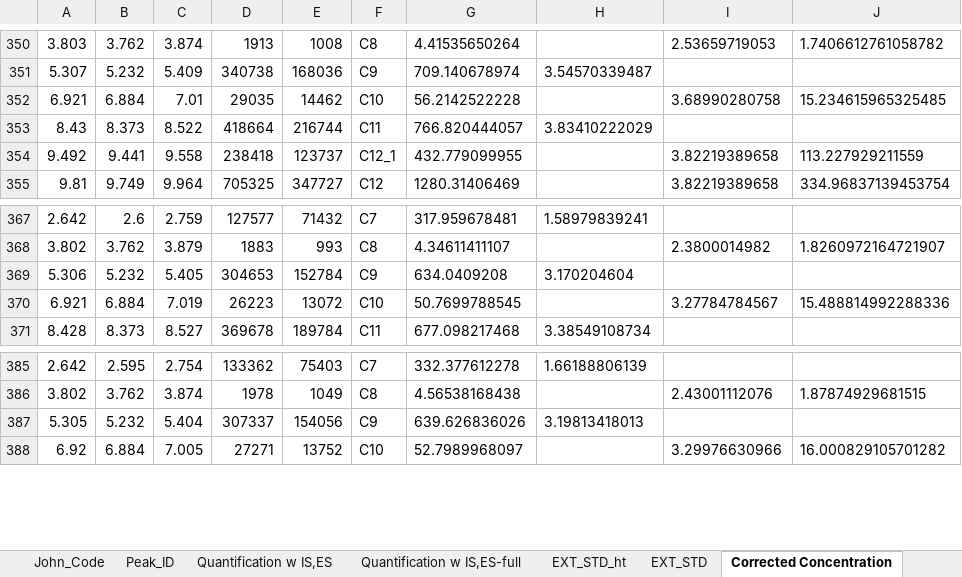
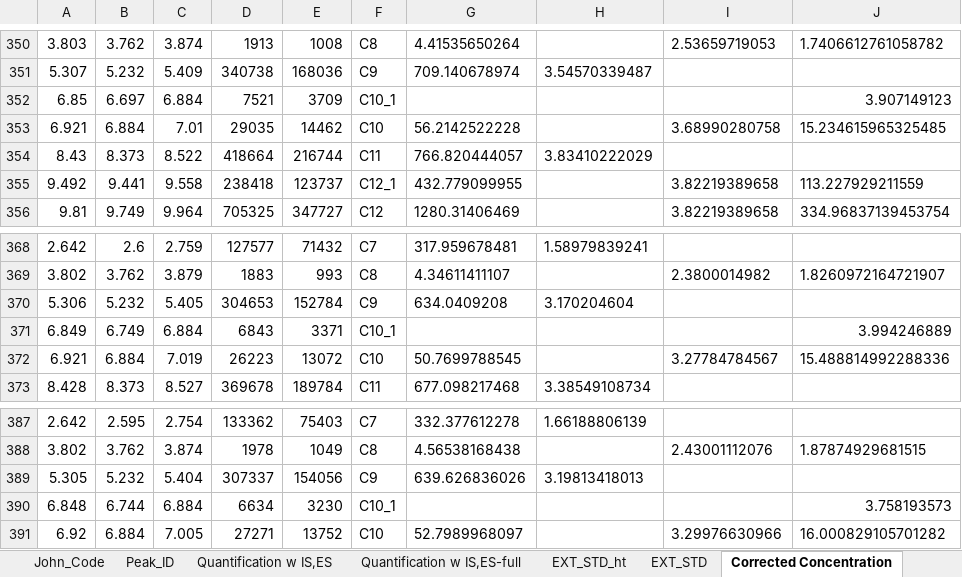
Before and after one commit to majindra14/GC_Code, an Excel workbook: Ryan/Repository/GCData_mutants-Nov19-ext_std_refined w Conc Data - Nov 2020.xlsx, sheet Corrected Concentration, drawn as a sheet; only a part is shown, gaps mark what is left out; values as stored, in another font and other column widths than the file's, no borders; the diff names each change by its address in the sheet, - before the commit and + after, or states it on an @@ line.

```diff
--- a/Ryan/Repository/GCData_mutants-Nov19-ext_std_refined w Conc Data - Nov 2020.xlsx (sheet Corrected Concentration)
+++ b/Ryan/Repository/GCData_mutants-Nov19-ext_std_refined w Conc Data - Nov 2020.xlsx (sheet Corrected Concentration)
+row 352: 6.85 | 6.697 | 6.884 | 7521 | 3709 | C10_1 |  |  |  | 3.907149123
+row 371: 6.849 | 6.749 | 6.884 | 6843 | 3371 | C10_1 |  |  |  | 3.994246889
+row 390: 6.848 | 6.744 | 6.884 | 6634 | 3230 | C10_1 |  |  |  | 3.758193573
```
Also changed, not shown: Ryan/Repository/GCData_LP_FAME w Conc Data - Apr 2021.xlsx, Ryan/Repository/GCData_M133X w Conc Data - Dec 2020.xlsx, 7 other files.
